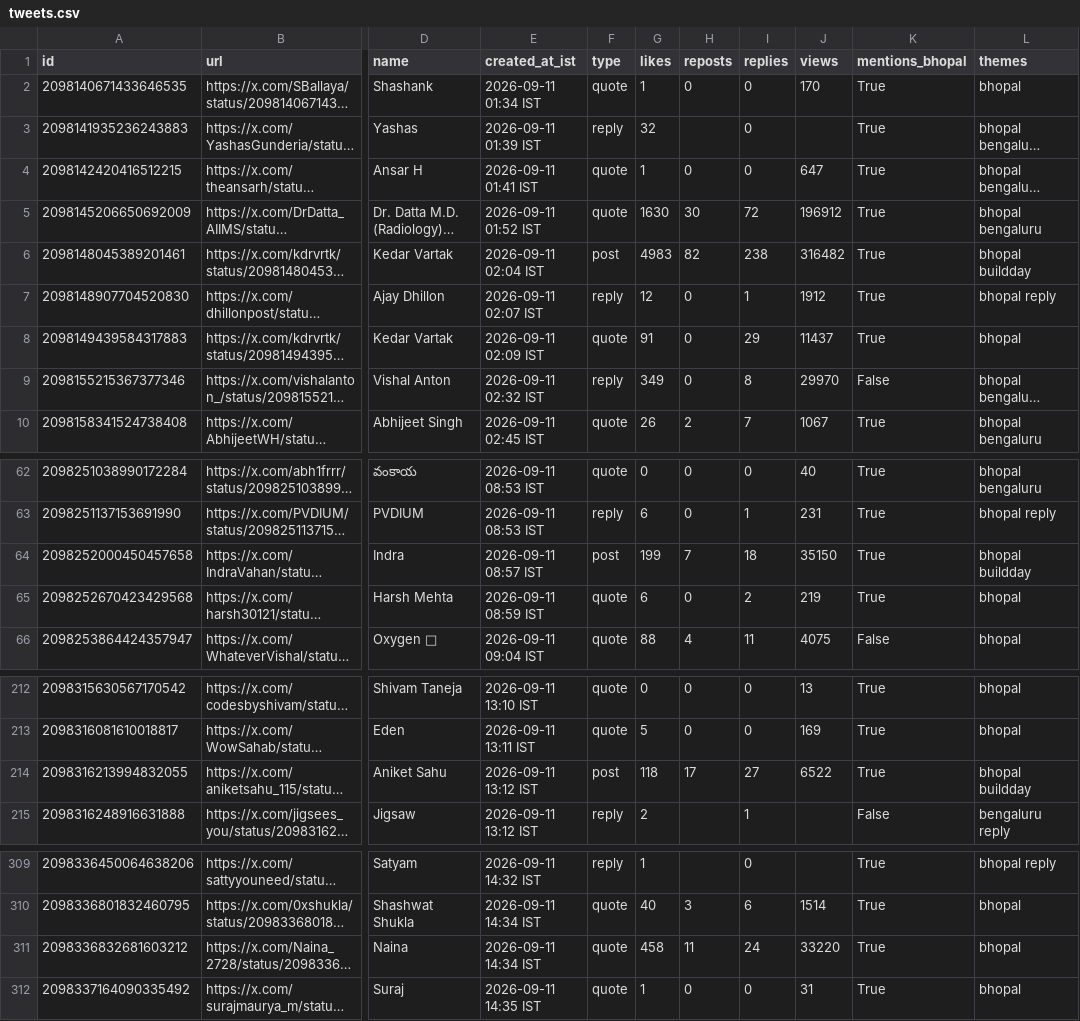
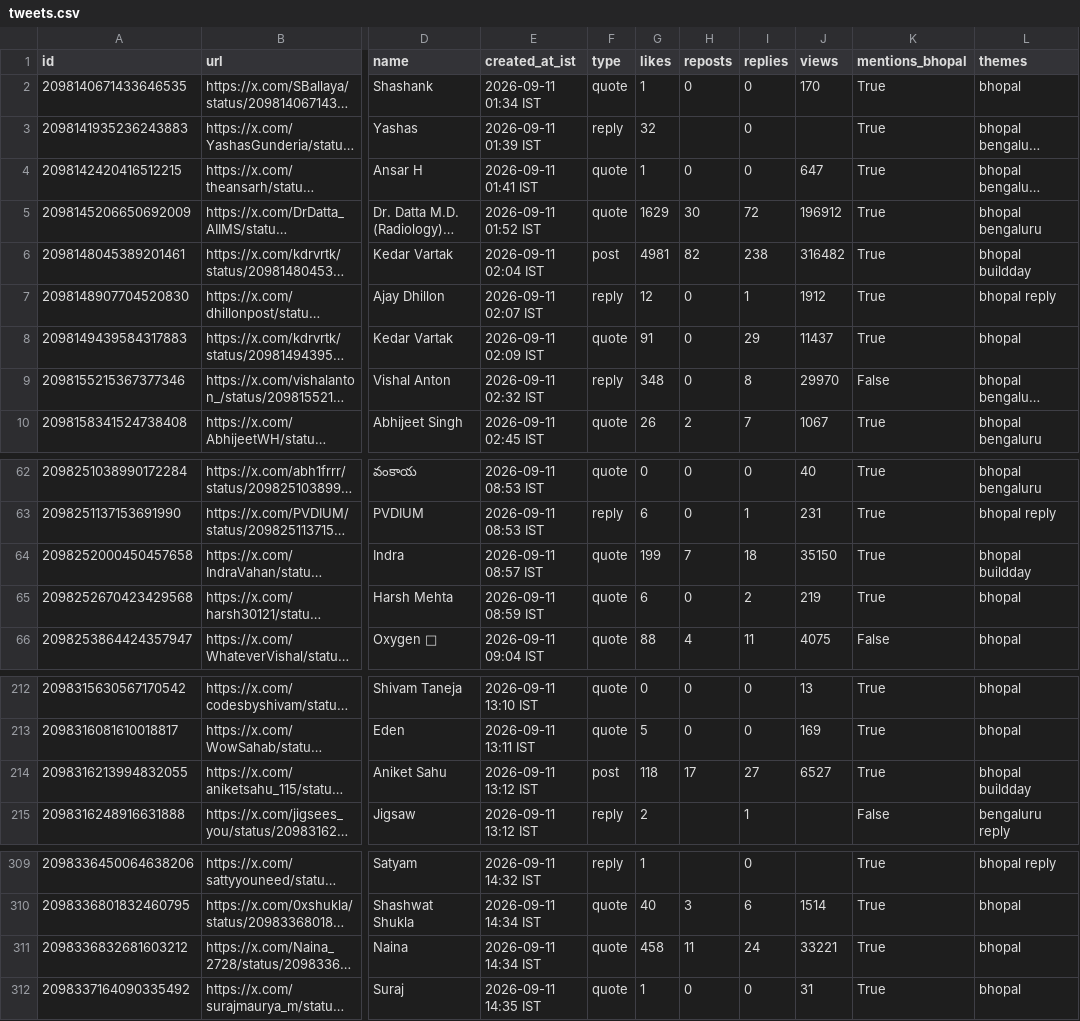
Before and after one commit to Vishal4742/claude-community-bhopal, a CSV file: blog/fable-5-1-build-days-bhopal/tweets.csv, drawn as a sheet; only a part is shown, gaps mark what is left out; long unchanged cells end in …; the diff names each change by its address in the sheet, - before the commit and + after, or states it on an @@ line.

```diff
--- a/blog/fable-5-1-build-days-bhopal/tweets.csv
+++ b/blog/fable-5-1-build-days-bhopal/tweets.csv
-G5 (likes): 1630
+G5 (likes): 1629
-G6 (likes): 4983
+G6 (likes): 4981
-G9 (likes): 349
+G9 (likes): 348
-F64 (type): post
+F64 (type): quote
-J214 (views): 6522
+J214 (views): 6527
-J311 (views): 33220
+J311 (views): 33221
```
Also changed, not shown: 2 other files.
